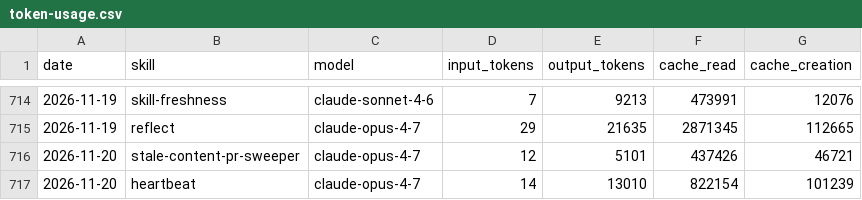
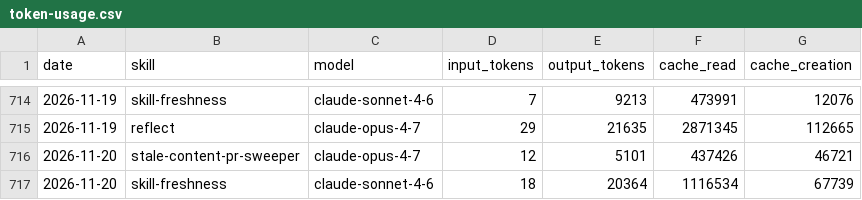
Before and after one commit to swarm-ai-research/aeon, a CSV file: memory/token-usage.csv, drawn as a sheet; only a part is shown, gaps mark what is left out.

Commit message:
chore(skill-freshness): auto-commit 2026-11-20

```diff
--- a/memory/token-usage.csv
+++ b/memory/token-usage.csv
@@ -716,2 +716,2 @@ date,skill,model,input_tokens,output_tokens,cache_read,cache_creation
 2026-11-20,stale-content-pr-sweeper,claude-opus-4-7,12,5101,437426,46721
-2026-11-20,heartbeat,claude-opus-4-7,14,13010,822154,101239
+2026-11-20,skill-freshness,claude-sonnet-4-6,18,20364,1116534,67739
```
Also changed, not shown: 9 other files.
